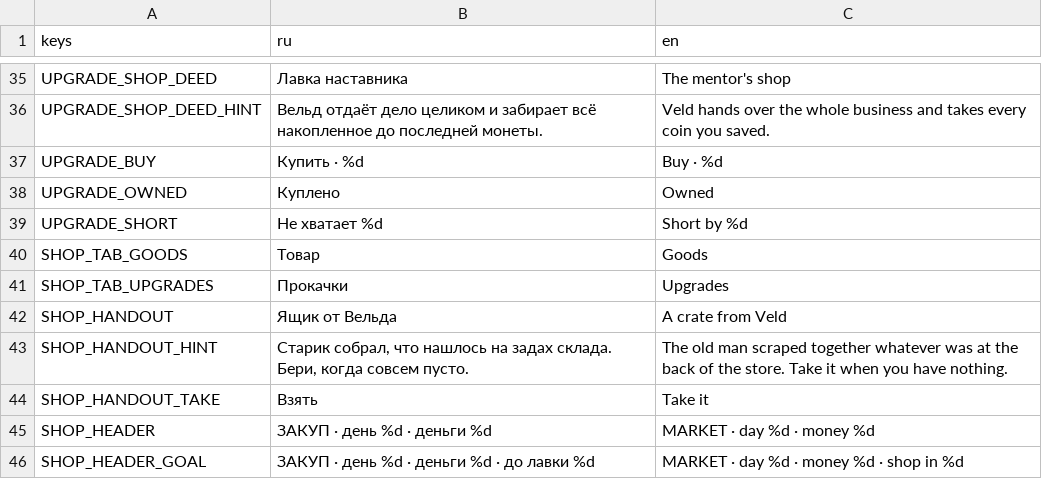
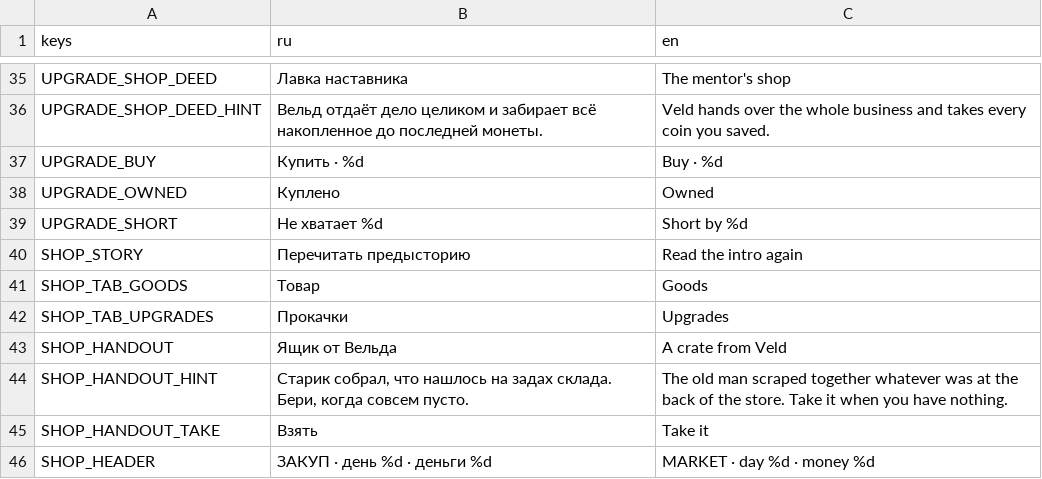
Before and after one commit to Rognlosh/UnstableJam, a CSV file: localization/ui.csv, drawn as a sheet; only a part is shown, gaps mark what is left out; the shorter side is filled out with more unchanged rows; the diff names each change by its address in the sheet, - before the commit and + after, or states it on an @@ line.

```diff
--- a/localization/ui.csv
+++ b/localization/ui.csv
+row 40: SHOP_STORY | Перечитать предысторию | Read the intro again
```
Also changed, not shown: 2 other files.
